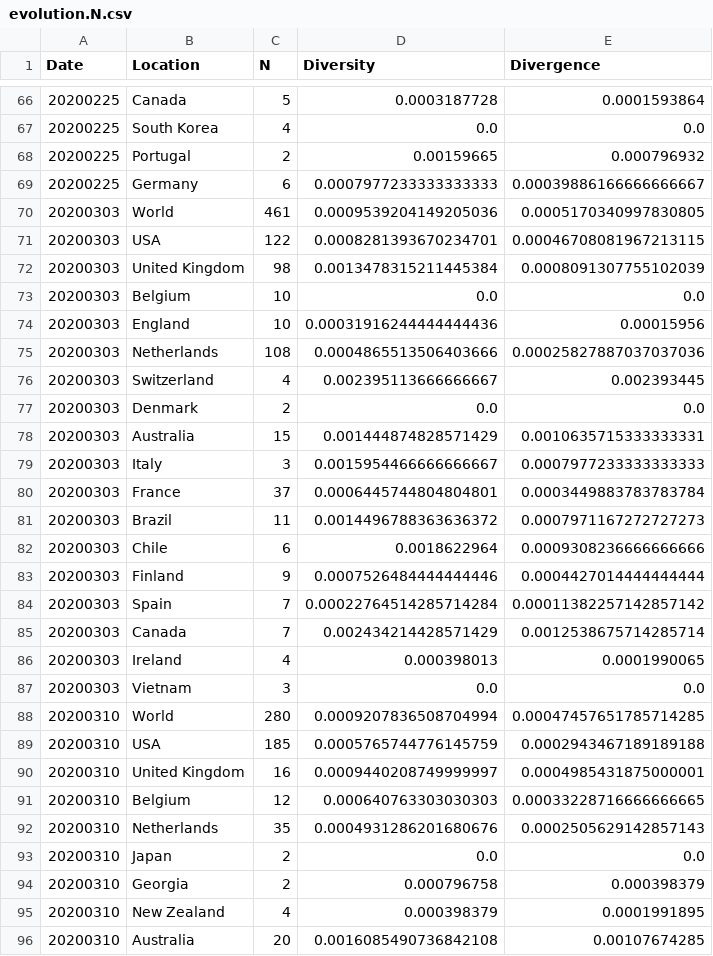
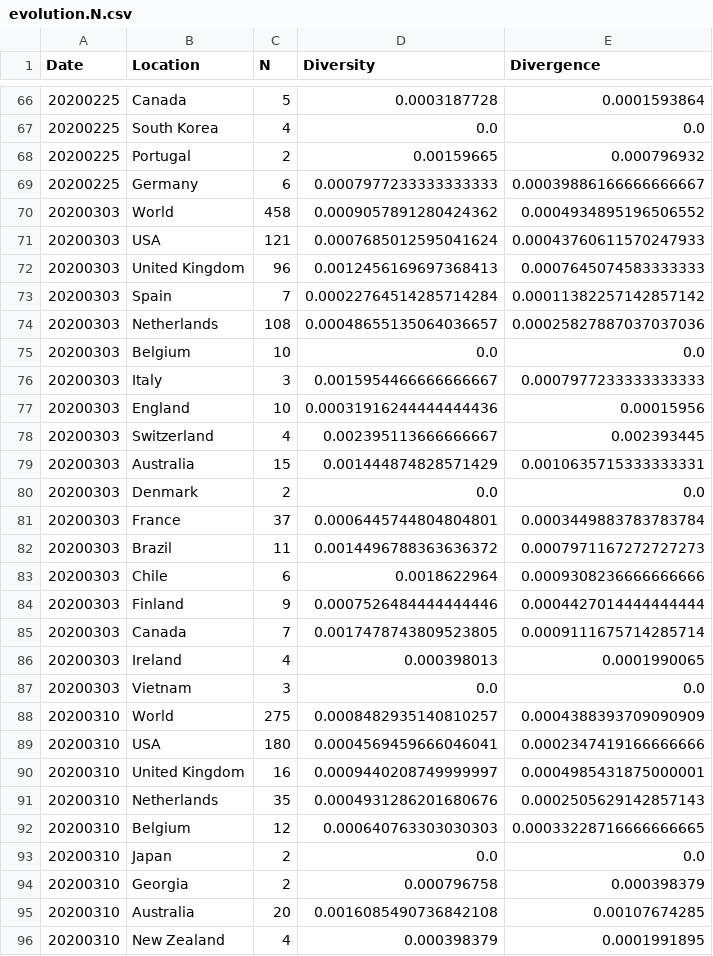
Before and after one commit to veg/SARS-CoV-2, a CSV file: data/evolution.N.csv, drawn as a sheet; only a part is shown, gaps mark what is left out; the diff covers the shown part only.

```diff
--- a/data/evolution.N.csv
+++ b/data/evolution.N.csv
@@ -69,12 +69,13 @@ Date,Location,N,Diversity,Divergence
 20200225,Germany,6,0.0007977233333333333,0.00039886166666666667
-20200303,World,461,0.0009539204149205036,0.0005170340997830805
-20200303,USA,122,0.0008281393670234701,0.00046708081967213115
-20200303,United Kingdom,98,0.0013478315211445384,0.0008091307755102039
+20200303,World,458,0.0009057891280424362,0.0004934895196506552
+20200303,USA,121,0.0007685012595041624,0.00043760611570247933
+20200303,United Kingdom,96,0.0012456169697368413,0.0007645074583333333
+20200303,Spain,7,0.00022764514285714284,0.00011382257142857142
+20200303,Netherlands,108,0.00048655135064036657,0.00025827887037037036
 20200303,Belgium,10,0.0,0.0
+20200303,Italy,3,0.0015954466666666667,0.0007977233333333333
 20200303,England,10,0.00031916244444444436,0.00015956
-20200303,Netherlands,108,0.0004865513506403666,0.00025827887037037036
 20200303,Switzerland,4,0.002395113666666667,0.002393445
+20200303,Australia,15,0.001444874828571429,0.0010635715333333331
 20200303,Denmark,2,0.0,0.0
-20200303,Australia,15,0.001444874828571429,0.0010635715333333331
-20200303,Italy,3,0.0015954466666666667,0.0007977233333333333
 20200303,France,37,0.0006445744804804801,0.0003449883783783784
@@ -83,14 +84,13 @@ Date,Location,N,Diversity,Divergence
 20200303,Finland,9,0.0007526484444444446,0.0004427014444444444
-20200303,Spain,7,0.00022764514285714284,0.00011382257142857142
-20200303,Canada,7,0.002434214428571429,0.0012538675714285714
+20200303,Canada,7,0.0017478743809523805,0.0009111675714285714
 20200303,Ireland,4,0.000398013,0.0001990065
 20200303,Vietnam,3,0.0,0.0
-20200310,World,280,0.0009207836508704994,0.00047457651785714285
-20200310,USA,185,0.0005765744776145759,0.0002943467189189188
+20200310,World,275,0.0008482935140810257,0.0004388393709090909
+20200310,USA,180,0.0004569459666046041,0.0002347419166666666
 20200310,United Kingdom,16,0.0009440208749999997,0.0004985431875000001
+20200310,Netherlands,35,0.0004931286201680676,0.0002505629142857143
 20200310,Belgium,12,0.000640763303030303,0.00033228716666666665
-20200310,Netherlands,35,0.0004931286201680676,0.0002505629142857143
 20200310,Japan,2,0.0,0.0
 20200310,Georgia,2,0.000796758,0.000398379
+20200310,Australia,20,0.0016085490736842108,0.00107674285
 20200310,New Zealand,4,0.000398379,0.0001991895
-20200310,Australia,20,0.0016085490736842108,0.00107674285
```
Also changed, not shown: 3 added rows, 3 removed rows, 6 moved rows and 21 edited cells elsewhere in this file, data/evolution.M.csv, 7 other files.
